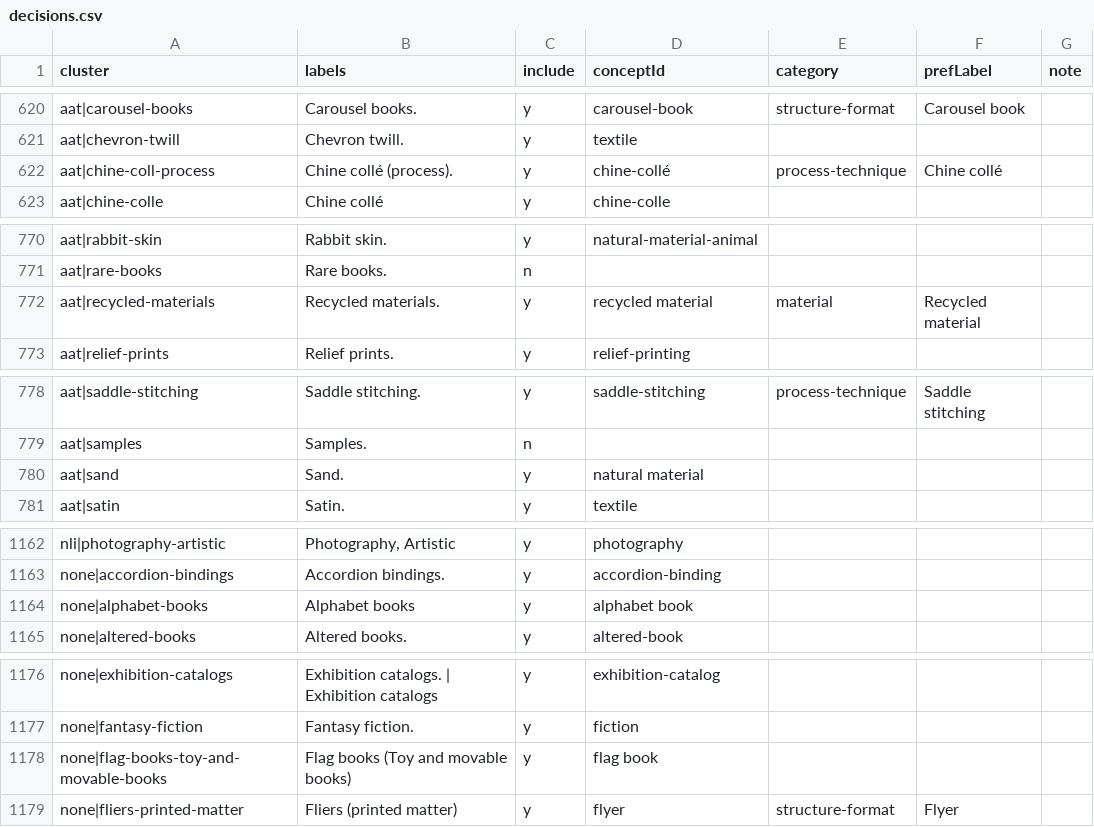
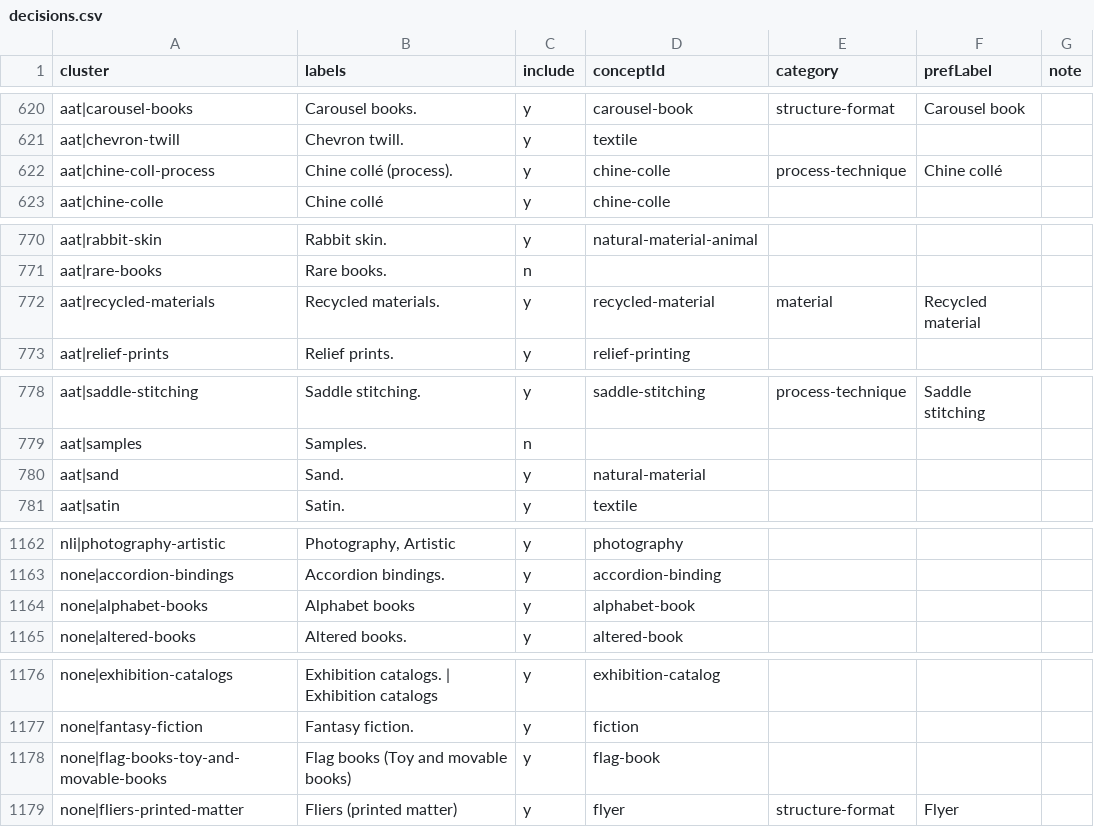
Before and after one commit to dkglab/artists-books, a CSV file: sources/construction/decisions.csv, drawn as a sheet; only a part is shown, gaps mark what is left out; the diff covers the shown part only.

```diff
--- a/sources/construction/decisions.csv
+++ b/sources/construction/decisions.csv
@@ -621,3 +621,3 @@ aat|carousel-books,Carousel books.,y,carousel-book,structure-format,Carousel boo
 aat|chevron-twill,Chevron twill.,y,textile,,,
-aat|chine-coll-process,Chine collé (process).,y,chine-collé,process-technique,Chine collé,
+aat|chine-coll-process,Chine collé (process).,y,chine-colle,process-technique,Chine collé,
 aat|chine-colle,Chine collé,y,chine-colle,,,
@@ -771,3 +771,3 @@ aat|rabbit-skin,Rabbit skin.,y,natural-material-animal,,,
 aat|rare-books,Rare books.,n,,,,
-aat|recycled-materials,Recycled materials.,y,recycled material,material,Recycled material,
+aat|recycled-materials,Recycled materials.,y,recycled-material,material,Recycled material,
 aat|relief-prints,Relief prints.,y,relief-printing,,,
@@ -779,3 +779,3 @@ aat|saddle-stitching,Saddle stitching.,y,saddle-stitching,process-technique,Sadd
 aat|samples,Samples.,n,,,,
-aat|sand,Sand.,y,natural material,,,
+aat|sand,Sand.,y,natural-material,,,
 aat|satin,Satin.,y,textile,,,
@@ -1163,3 +1163,3 @@ nli|photography-artistic,"Photography, Artistic",y,photography,,,
 none|accordion-bindings,Accordion bindings.,y,accordion-binding,,,
-none|alphabet-books,Alphabet books,y,alphabet book,,,
+none|alphabet-books,Alphabet books,y,alphabet-book,,,
 none|altered-books,Altered books.,y,altered-book,,,
@@ -1177,3 +1177,3 @@ none|exhibition-catalogs,Exhibition catalogs. | Exhibition catalogs,y,exhibition
 none|fantasy-fiction,Fantasy fiction.,y,fiction,,,
-none|flag-books-toy-and-movable-books,Flag books (Toy and movable books),y,flag book,,,
+none|flag-books-toy-and-movable-books,Flag books (Toy and movable books),y,flag-book,,,
 none|fliers-printed-matter,Fliers (printed matter),y,flyer,structure-format,Flyer,
```
Also changed, not shown: 2 edited cells elsewhere in this file.
